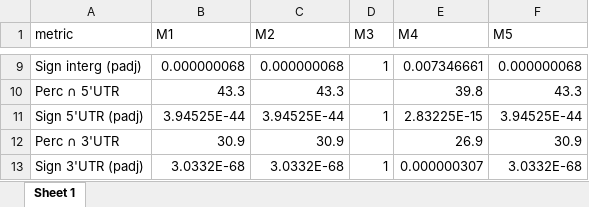
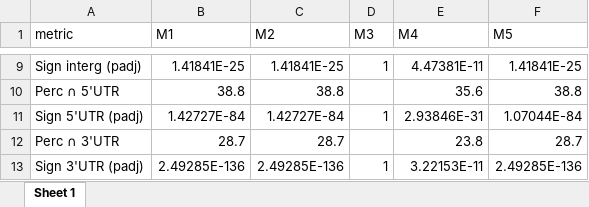
Before and after one commit to pierpaolo-cantisani/Thesis-PROJECT, an Excel workbook: Dataset_2/4_Integration_results/Stats_table_region.xlsx, sheet Sheet 1, drawn as a sheet; only a part is shown, gaps mark what is left out; values as stored, in another font and other column widths than the file's, no borders; the diff covers the shown part only; the diff names each change by its address in the sheet, - before the commit and + after, or states it on an @@ line.

```diff
--- a/Dataset_2/4_Integration_results/Stats_table_region.xlsx (sheet Sheet 1)
+++ b/Dataset_2/4_Integration_results/Stats_table_region.xlsx (sheet Sheet 1)
-B9 (M1): 0.000000068
+B9 (M1): 1.41841E-25
-C9 (M2): 0.000000068
+C9 (M2): 1.41841E-25
-E9 (M4): 0.007346661
+E9 (M4): 4.47381E-11
-F9 (M5): 0.000000068
+F9 (M5): 1.41841E-25
-B10 (M1): 43.3
+B10 (M1): 38.8
-C10 (M2): 43.3
+C10 (M2): 38.8
-E10 (M4): 39.8
+E10 (M4): 35.6
-F10 (M5): 43.3
+F10 (M5): 38.8
-B11 (M1): 3.94525E-44
+B11 (M1): 1.42727E-84
-C11 (M2): 3.94525E-44
+C11 (M2): 1.42727E-84
-E11 (M4): 2.83225E-15
+E11 (M4): 2.93846E-31
-F11 (M5): 3.94525E-44
+F11 (M5): 1.07044E-84
-B12 (M1): 30.9
+B12 (M1): 28.7
-C12 (M2): 30.9
+C12 (M2): 28.7
-E12 (M4): 26.9
+E12 (M4): 23.8
-F12 (M5): 30.9
+F12 (M5): 28.7
-B13 (M1): 3.0332E-68
+B13 (M1): 2.49285E-136
-C13 (M2): 3.0332E-68
+C13 (M2): 2.49285E-136
-E13 (M4): 0.000000307
+E13 (M4): 3.22153E-11
-F13 (M5): 3.0332E-68
+F13 (M5): 2.49285E-136
```
Also changed, not shown: 29 edited cells elsewhere in this sheet, Dataset_2/4_Integration_results/Stats_table_final.xlsx, 13 other files.
